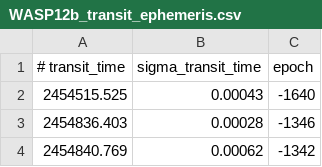
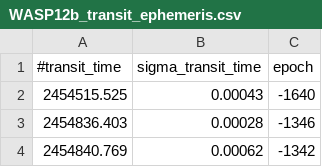
Before and after one commit to BoiseStatePlanetary/susie, a CSV file: example_data/WASP12b_transit_ephemeris.csv, drawn as a sheet; only a part is shown.

Commit message:
Organizing precession code and updating precession docstrings. Testing more precession examples in notebook.

```diff
--- a/example_data/WASP12b_transit_ephemeris.csv
+++ b/example_data/WASP12b_transit_ephemeris.csv
@@ -1,2 +1,2 @@
-# transit_time, sigma_transit_time, epoch
+#transit_time,sigma_transit_time,epoch
 2454515.525, 0.00043, -1640
```
Also changed, not shown: 2 other files.
